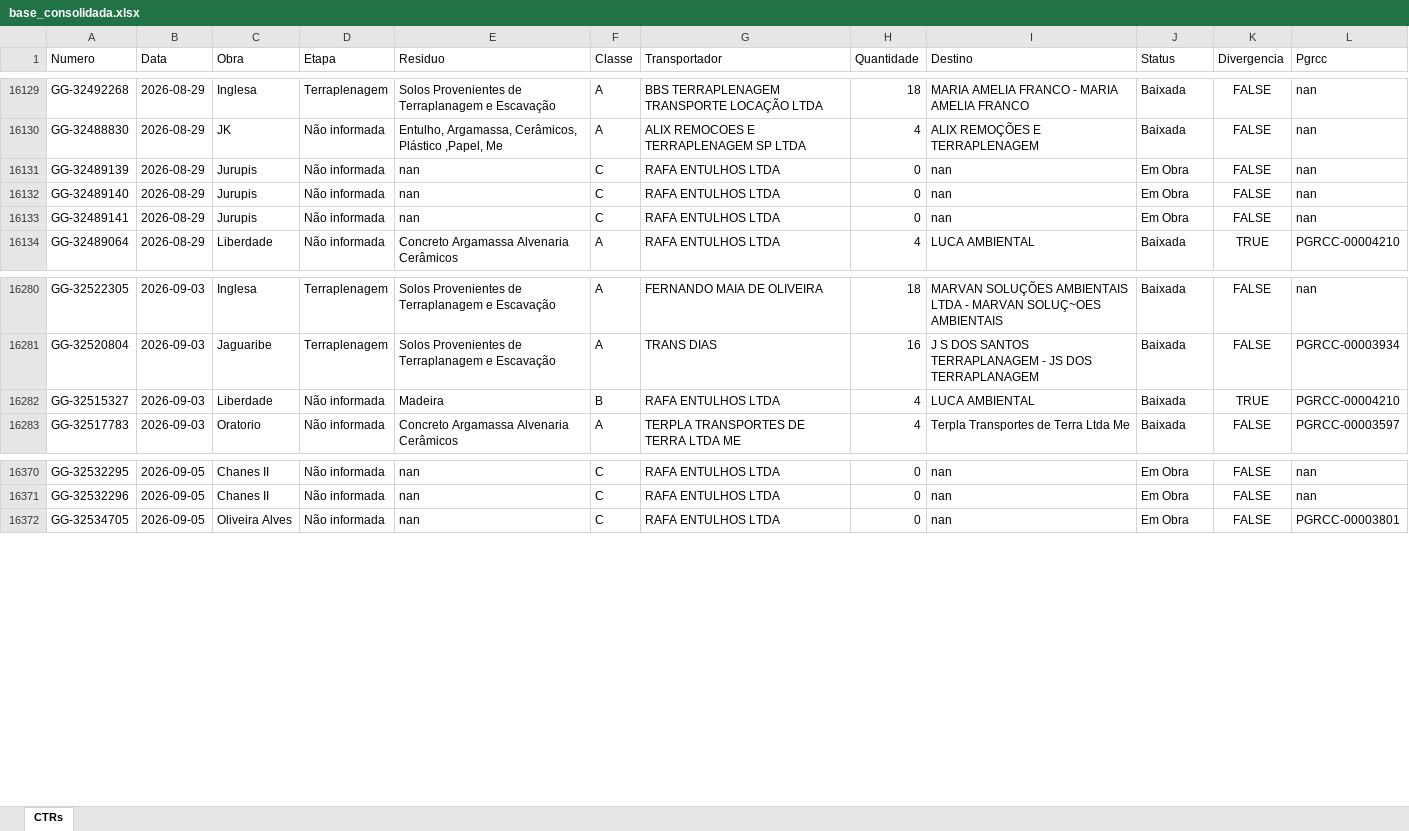
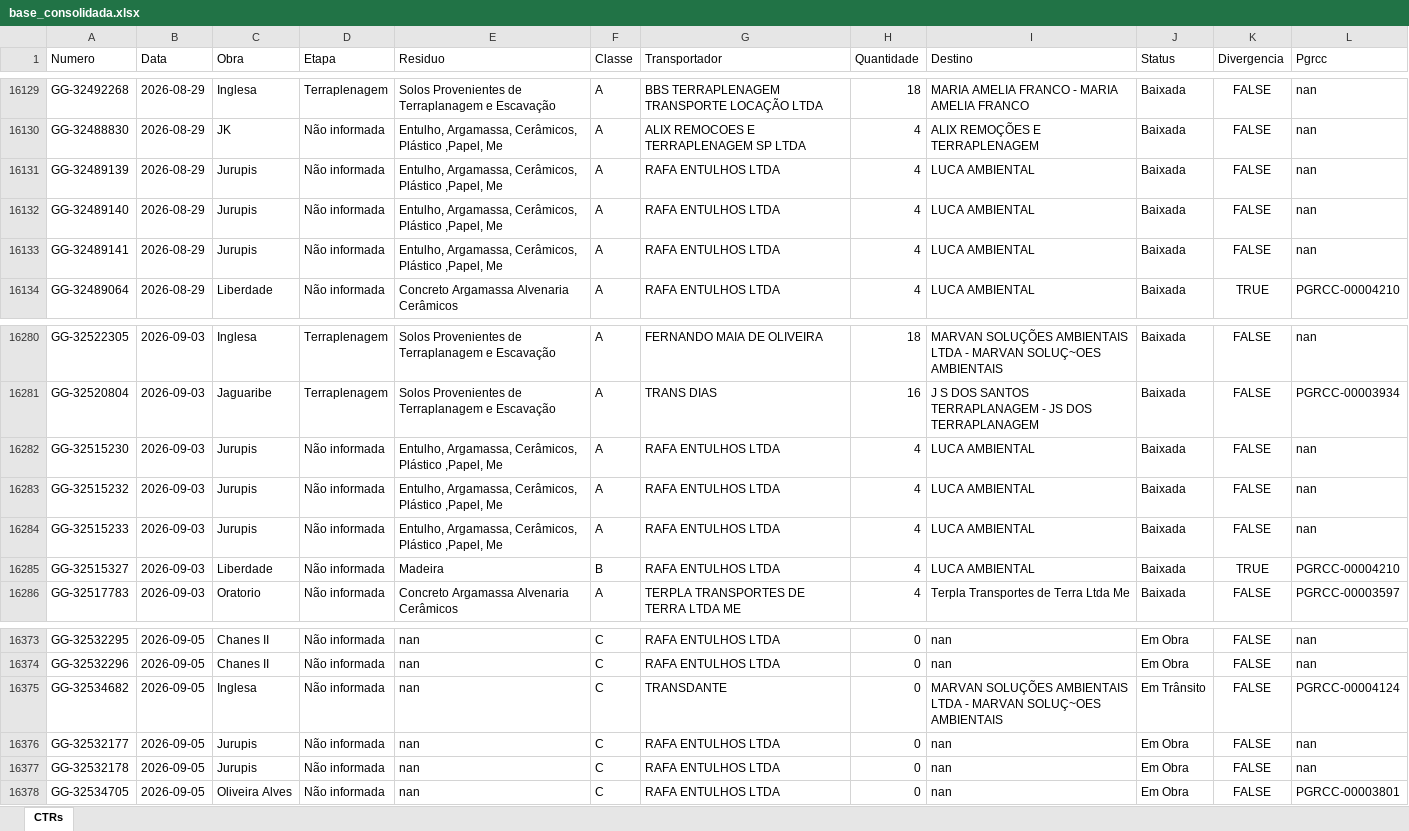
Before and after one commit to guillhermeestefan/painel-residuos, an Excel workbook: base_consolidada.xlsx, sheet CTRs, drawn as a sheet; only a part is shown, gaps mark what is left out; values as stored, in another font and other column widths than the file's, no borders; the diff names each change by its address in the sheet, - before the commit and + after, or states it on an @@ line.

```diff
--- a/base_consolidada.xlsx (sheet CTRs)
+++ b/base_consolidada.xlsx (sheet CTRs)
-E16131:E16133 (Residuo): nan
+E16131:E16133 (Residuo): Entulho, Argamassa, Cerâmicos, Plástico ,Papel, Me
-F16131:F16133 (Classe): C
+F16131:F16133 (Classe): A
-H16131:H16133 (Quantidade): 0
+H16131:H16133 (Quantidade): 4
-I16131:I16133 (Destino): nan
+I16131:I16133 (Destino): LUCA AMBIENTAL
-J16131:J16133 (Status): Em Obra
+J16131:J16133 (Status): Baixada
+row 16282: GG-32515230 | 2026-09-03 | Jurupis | Não informada | Entulho, Argamassa, Cerâmicos, Plástico ,Papel, Me | A | RAFA ENTULHOS LTDA | 4 | LUCA AMBIENTAL | Baixada | FALSE | nan
+row 16283: GG-32515232 | 2026-09-03 | Jurupis | Não informada | Entulho, Argamassa, Cerâmicos, Plástico ,Papel, Me | A | RAFA ENTULHOS LTDA | 4 | LUCA AMBIENTAL | Baixada | FALSE | nan
+row 16284: GG-32515233 | 2026-09-03 | Jurupis | Não informada | Entulho, Argamassa, Cerâmicos, Plástico ,Papel, Me | A | RAFA ENTULHOS LTDA | 4 | LUCA AMBIENTAL | Baixada | FALSE | nan
+row 16375: GG-32534682 | 2026-09-05 | Inglesa | Não informada | nan | C | TRANSDANTE | 0 | MARVAN SOLUÇÕES AMBIENTAIS LTDA - MARVAN SOLUÇ~OES AMBIENTAIS | Em Trânsito | FALSE | PGRCC-00004124
+row 16376: GG-32532177 | 2026-09-05 | Jurupis | Não informada | nan | C | RAFA ENTULHOS LTDA | 0 | nan | Em Obra | FALSE | nan
+row 16377: GG-32532178 | 2026-09-05 | Jurupis | Não informada | nan | C | RAFA ENTULHOS LTDA | 0 | nan | Em Obra | FALSE | nan
```
Also changed, not shown: 3 other files.
